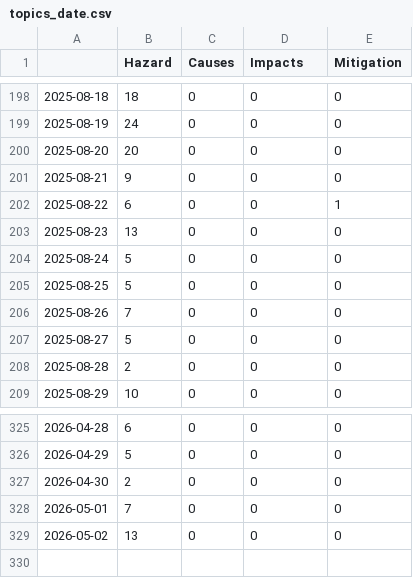
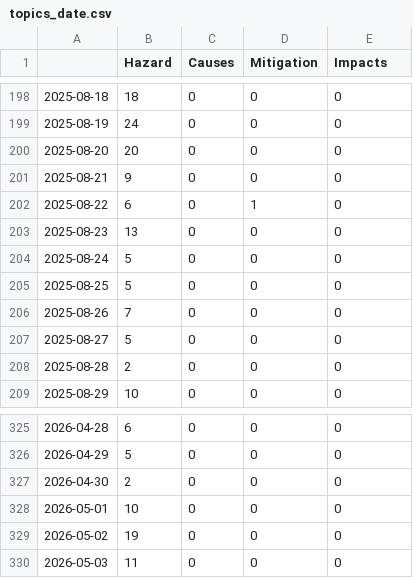
Before and after one commit to a-p312-news/winterIsComing, a CSV file: csv/topics_date.csv, drawn as a sheet; only a part is shown, gaps mark what is left out; the diff names each change by its address in the sheet, - before the commit and + after, or states it on an @@ line.

```diff
--- a/csv/topics_date.csv
+++ b/csv/topics_date.csv
-D1: Impacts
+D1: Mitigation
-E1: Mitigation
+E1: Impacts
-D202 (Mitigation): 0
+D202 (Mitigation): 1
-E202 (Impacts): 1
+E202 (Impacts): 0
-B328 (Hazard): 7
+B328 (Hazard): 10
-B329 (Hazard): 13
+B329 (Hazard): 19
+row 330: 2026-05-03 | 11 | 0 | 0 | 0
```
Also changed, not shown: 9 other files.
